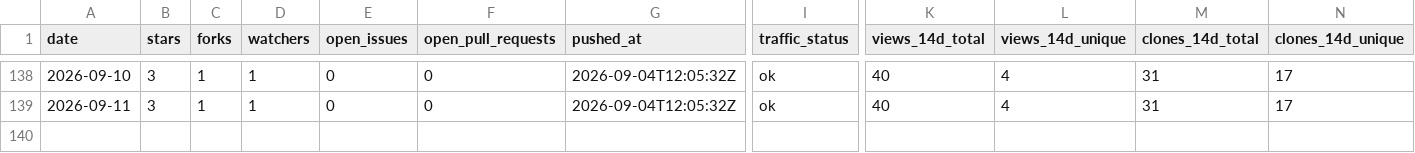
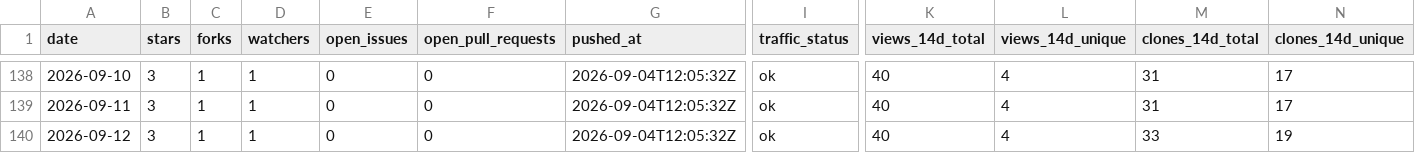
Before and after one commit to pavelpolach321/tracker, a CSV file: data/metrics/tropicsquare/libtropic-go.csv, drawn as a sheet; only a part is shown, gaps mark what is left out; rows hold the shown columns only; the diff names each change by its address in the sheet, - before the commit and + after, or states it on an @@ line.

```diff
--- a/data/metrics/tropicsquare/libtropic-go.csv
+++ b/data/metrics/tropicsquare/libtropic-go.csv
+row 140: 2026-09-12 | 3 | 1 | 1 | 0 | 0 | 2026-09-04T12:05:32Z | ok | 40 | 4 | 33 | 19
```
Also changed, not shown: data/metrics/tropicsquare/libtropic-arduino.csv, data/metrics/tropicsquare/libtropic-rs.csv, 6 other files.
